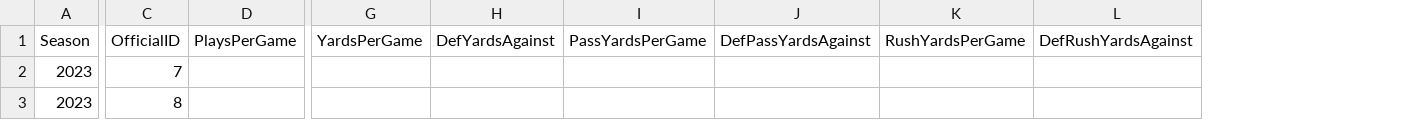
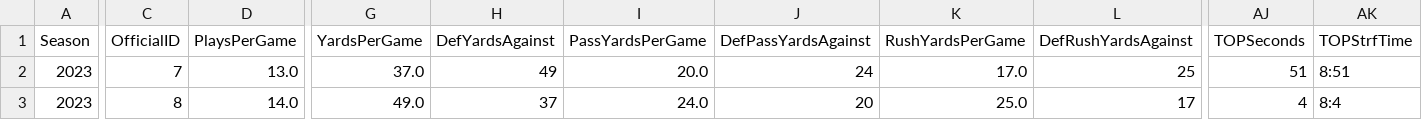
Before and after one commit to armstjc/xfl-2023-data-repository, a CSV file: game_stats/team/raw/csv/FOOTBALL_XFL_2023_2_25_DC@VGS.csv, drawn as a sheet; only a part is shown, gaps mark what is left out; the diff covers the shown part only; the diff names each change by its address in the sheet, - before the commit and + after, or states it on an @@ line.

```diff
--- a/game_stats/team/raw/csv/FOOTBALL_XFL_2023_2_25_DC@VGS.csv
+++ b/game_stats/team/raw/csv/FOOTBALL_XFL_2023_2_25_DC@VGS.csv
+column AJ (TOPSeconds), rows 2-3: 51 | 4
+column AK (TOPStrfTime), rows 2-3: 8:51 | 8:4
-D2 (PlaysPerGame): (empty)
+D2 (PlaysPerGame): 13.0
-G2 (YardsPerGame): (empty)
+G2 (YardsPerGame): 37.0
-H2 (DefYardsAgainst): (empty)
+H2 (DefYardsAgainst): 49
-I2 (PassYardsPerGame): (empty)
+I2 (PassYardsPerGame): 20.0
-J2 (DefPassYardsAgainst): (empty)
+J2 (DefPassYardsAgainst): 24
-K2 (RushYardsPerGame): (empty)
+K2 (RushYardsPerGame): 17.0
-L2 (DefRushYardsAgainst): (empty)
+L2 (DefRushYardsAgainst): 25
-D3 (PlaysPerGame): (empty)
+D3 (PlaysPerGame): 14.0
-G3 (YardsPerGame): (empty)
+G3 (YardsPerGame): 49.0
-H3 (DefYardsAgainst): (empty)
+H3 (DefYardsAgainst): 37
-I3 (PassYardsPerGame): (empty)
+I3 (PassYardsPerGame): 24.0
-J3 (DefPassYardsAgainst): (empty)
+J3 (DefPassYardsAgainst): 20
-K3 (RushYardsPerGame): (empty)
+K3 (RushYardsPerGame): 25.0
-L3 (DefRushYardsAgainst): (empty)
+L3 (DefRushYardsAgainst): 17
```
Also changed, not shown: 80 edited cells elsewhere in this file, game_stats/player/csv/2023_xfl_player_game_stats.csv, game_stats/player/raw/csv/FOOTBALL_XFL_2023_2_25_DC@VGS.csv, 43 other files.
